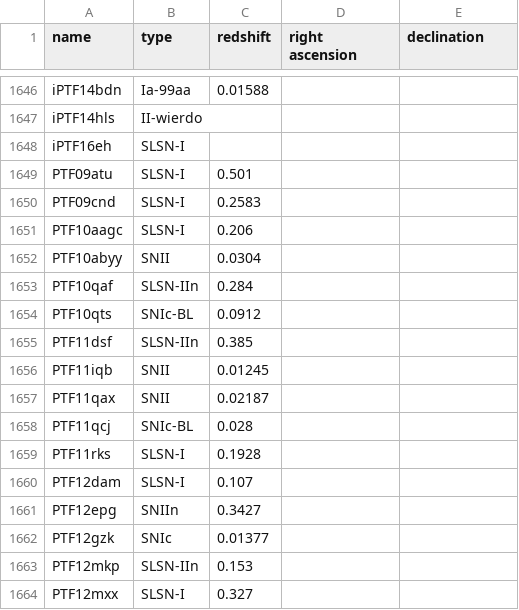
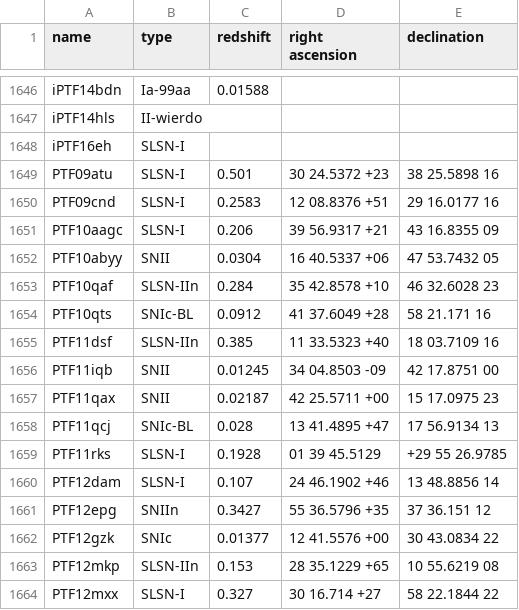
Before and after one commit to pbrown801/SOUSA, a CSV file: database/newdatabase.csv, drawn as a sheet; only a part is shown, gaps mark what is left out; the diff covers the shown part only.

```diff
--- a/database/newdatabase.csv
+++ b/database/newdatabase.csv
@@ -1648,17 +1648,17 @@ iPTF14hls,II-wierdo,,,
 iPTF16eh,SLSN-I,,,
-PTF09atu,SLSN-I,0.501,,
-PTF09cnd,SLSN-I,0.2583,,
-PTF10aagc,SLSN-I,0.206,,
-PTF10abyy,SNII,0.0304,,
-PTF10qaf,SLSN-IIn,0.284,,
-PTF10qts,SNIc-BL,0.0912,,
-PTF11dsf,SLSN-IIn,0.385,,
-PTF11iqb,SNII,0.01245,,
-PTF11qax,SNII,0.02187,,
-PTF11qcj,SNIc-BL,0.028,,
-PTF11rks,SLSN-I,0.1928,,
-PTF12dam,SLSN-I,0.107,,
-PTF12epg,SNIIn,0.3427,,
-PTF12gzk,SNIc,0.01377,,
-PTF12mkp,SLSN-IIn,0.153,,
-PTF12mxx,SLSN-I,0.327,,
+PTF09atu,SLSN-I,0.501,30 24.5372 +23,38 25.5898 16
+PTF09cnd,SLSN-I,0.2583,12 08.8376 +51,29 16.0177 16
+PTF10aagc,SLSN-I,0.206,39 56.9317 +21,43 16.8355 09
+PTF10abyy,SNII,0.0304,16 40.5337 +06,47 53.7432 05
+PTF10qaf,SLSN-IIn,0.284,35 42.8578 +10,46 32.6028 23
+PTF10qts,SNIc-BL,0.0912,41 37.6049 +28,58 21.171 16
+PTF11dsf,SLSN-IIn,0.385,11 33.5323 +40,18 03.7109 16
+PTF11iqb,SNII,0.01245,34 04.8503 -09,42 17.8751 00
+PTF11qax,SNII,0.02187,42 25.5711 +00,15 17.0975 23
+PTF11qcj,SNIc-BL,0.028,13 41.4895 +47,17 56.9134 13
+PTF11rks,SLSN-I,0.1928,01 39 45.5129,+29 55 26.9785
+PTF12dam,SLSN-I,0.107,24 46.1902 +46,13 48.8856 14
+PTF12epg,SNIIn,0.3427,55 36.5796 +35,37 36.151 12
+PTF12gzk,SNIc,0.01377,12 41.5576 +00,30 43.0834 22
+PTF12mkp,SLSN-IIn,0.153,28 35.1229 +65,10 55.6219 08
+PTF12mxx,SLSN-I,0.327,30 16.714 +27,58 22.1844 22
```
Also changed, not shown: 2 removed rows and 19 edited cells elsewhere in this file, 1 other file.
